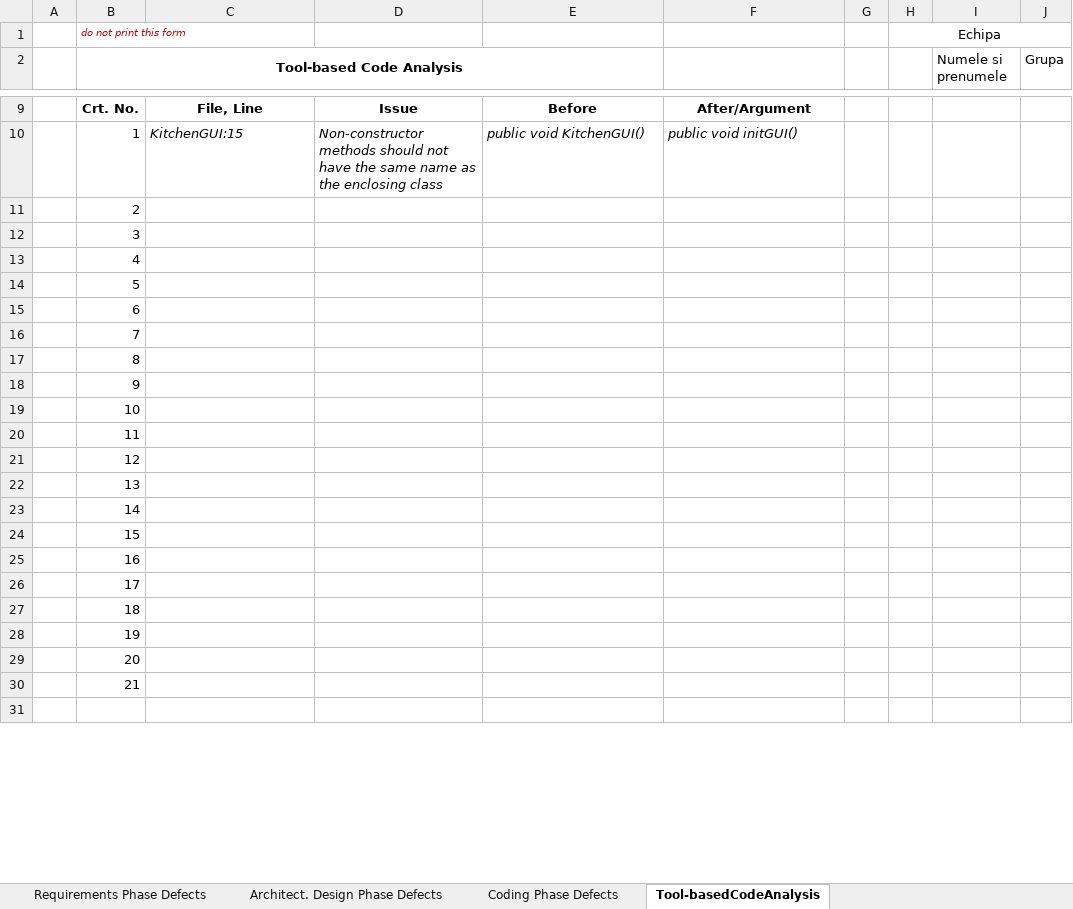
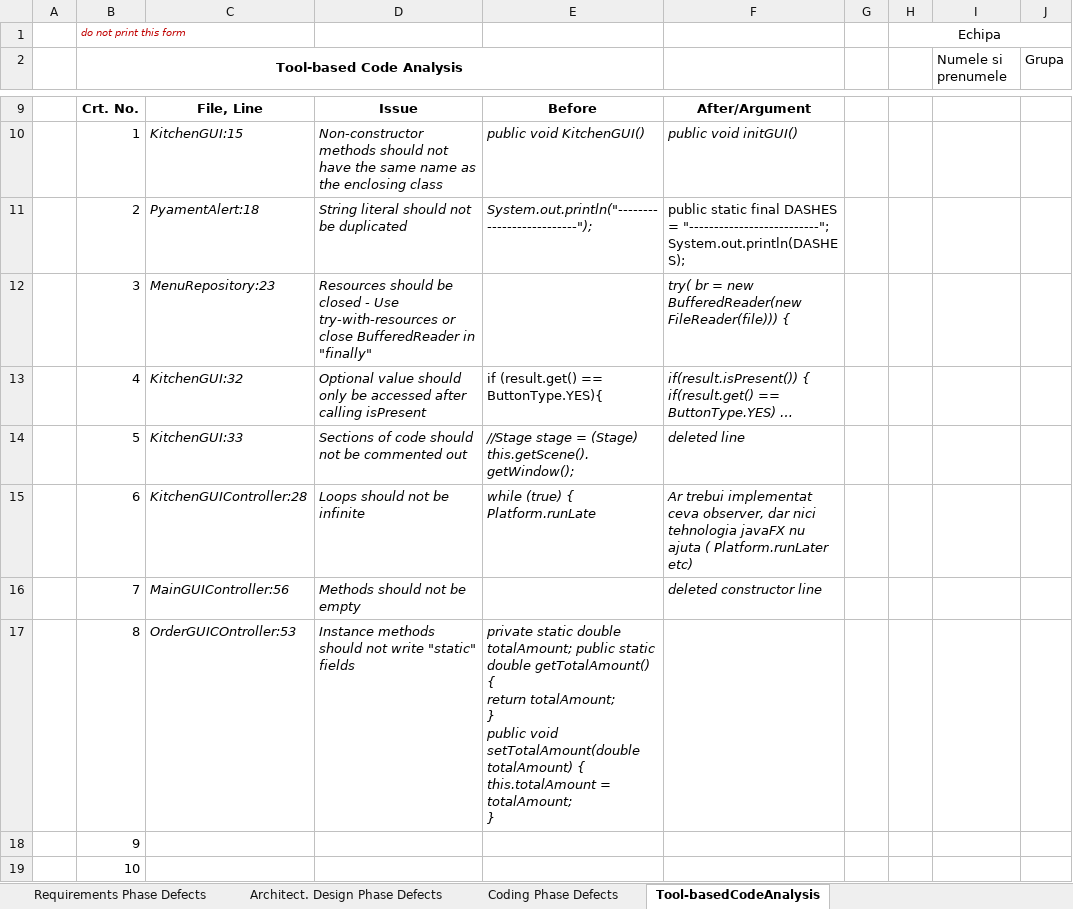
Before and after one commit to StefanButacu/Grupul_Angajatilor_Young, an Excel workbook: Docs/Lab1/Lab01_ReviewReport.xlsx, sheet Tool-basedCodeAnalysis, drawn as a sheet; only a part is shown, gaps mark what is left out; the shorter side is filled out with more unchanged rows; values as stored, in another font and other column widths than the file's, no borders; ↵ is a line break in a cell; the diff names each change by its address in the sheet, - before the commit and + after, or states it on an @@ line.

Commit message:
Wip Checklist

```diff
--- a/Docs/Lab1/Lab01_ReviewReport.xlsx (sheet Tool-basedCodeAnalysis)
+++ b/Docs/Lab1/Lab01_ReviewReport.xlsx (sheet Tool-basedCodeAnalysis)
-C11: (empty)
+C11: PyamentAlert:18
-D11: (empty)
+D11: String literal should not be duplicated
-E11: (empty)
+E11: System.out.println("--------------------------");
-F11: (empty)
+F11: public static final DASHES = "--------------------------"; System.out.println(DASHES);
-C12: (empty)
+C12: MenuRepository:23
-D12: (empty)
+D12: Resources should be closed - Use try-with-resources or close BufferedReader in "finally"
-F12: (empty)
+F12: try( br = new BufferedReader(new FileReader(file))) {
-C13: (empty)
+C13: KitchenGUI:32
-D13: (empty)
+D13: Optional value should only be accessed after calling isPresent
-E13: (empty)
+E13: if (result.get() == ButtonType.YES){
-F13: (empty)
+F13: if(result.isPresent()) { if(result.get() == ButtonType.YES) …
-C14: (empty)
+C14: KitchenGUI:33
-D14: (empty)
+D14: Sections of code should not be commented out
-E14: (empty)
+E14: //Stage stage = (Stage) this.getScene().getWindow();
-F14: (empty)
+F14: deleted line
-C15: (empty)
+C15: KitchenGUIController:28
-D15: (empty)
+D15: Loops should not be infinite
-E15: (empty)
+E15: while (true) { Platform.runLate
-F15: (empty)
+F15: Ar trebui implementat ceva observer, dar nici tehnologia javaFX nu ajuta ( Platform.runLater etc)
-C16: (empty)
+C16: MainGUIController:56
-D16: (empty)
+D16: Methods should not be empty
-F16: (empty)
+F16: deleted constructor line
-C17: (empty)
+C17: OrderGUICOntroller:53
-D17: (empty)
+D17: Instance methods should not write "static" fields
-E17: (empty)
+E17: private static double totalAmount; public static double getTotalAmount() { ↵ return totalAmount; ↵ } ↵ public void setTotalAmount(double totalAmount) { ↵ this.totalAmount = totalAmount; ↵ }
```
